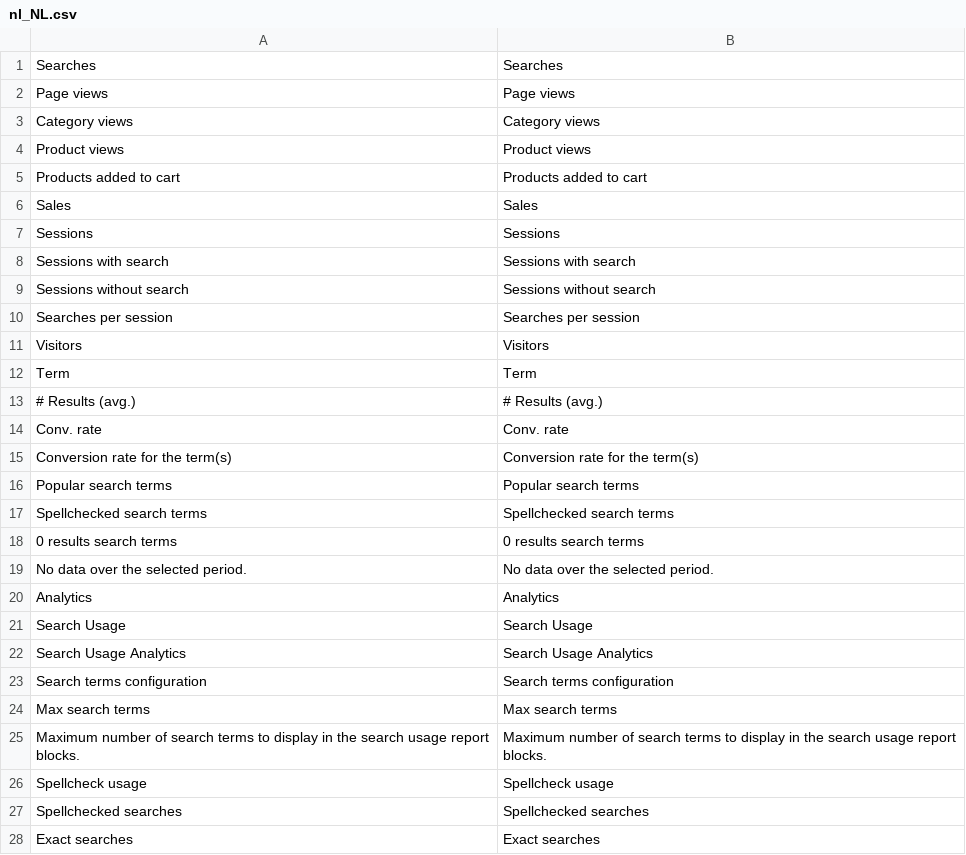
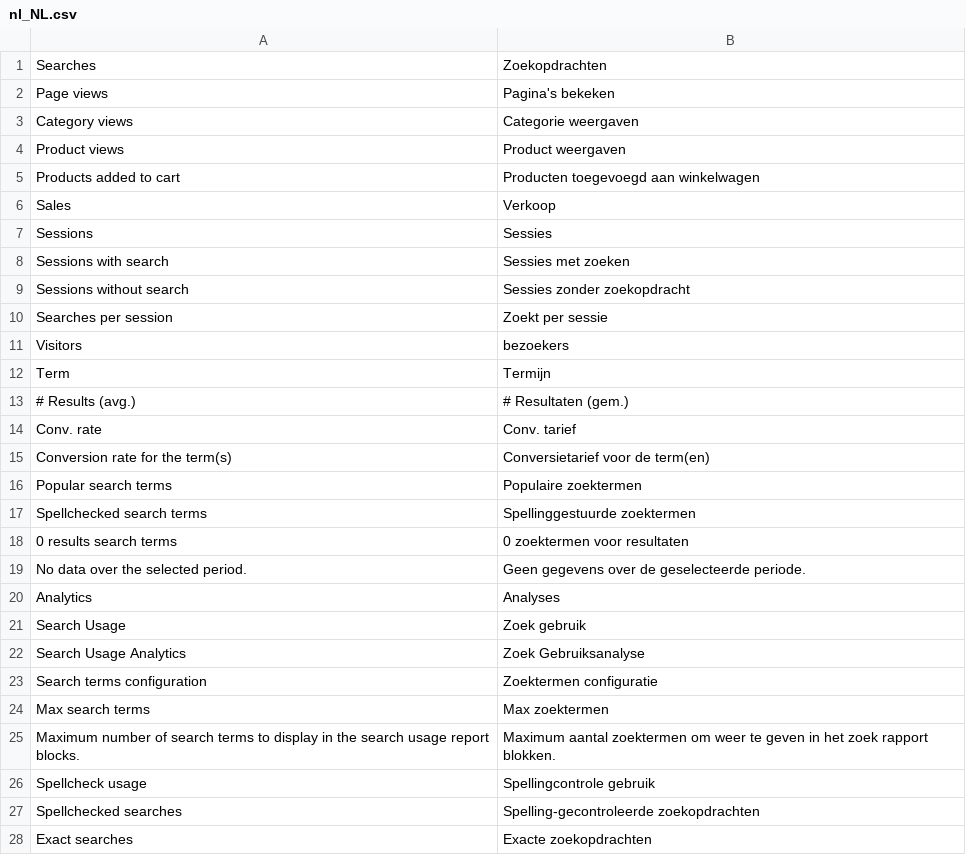
Before and after one commit to Smile-SA/elasticsuite, a CSV file: src/module-elasticsuite-analytics/i18n/nl_NL.csv, drawn as a sheet; only a part is shown; the diff covers the shown part only.

Commit message:
New translations en_us.csv (Dutch)

```diff
--- a/src/module-elasticsuite-analytics/i18n/nl_NL.csv
+++ b/src/module-elasticsuite-analytics/i18n/nl_NL.csv
@@ -1,28 +1,28 @@
-"Searches","Searches"
-"Page views","Page views"
-"Category views","Category views"
-"Product views","Product views"
-"Products added to cart","Products added to cart"
-"Sales","Sales"
-"Sessions","Sessions"
-"Sessions with search","Sessions with search"
-"Sessions without search","Sessions without search"
-"Searches per session","Searches per session"
-"Visitors","Visitors"
-"Term","Term"
-"# Results (avg.)","# Results (avg.)"
-"Conv. rate","Conv. rate"
-"Conversion rate for the term(s)","Conversion rate for the term(s)"
-"Popular search terms","Popular search terms"
-"Spellchecked search terms","Spellchecked search terms"
-"0 results search terms","0 results search terms"
-"No data over the selected period.","No data over the selected period."
-"Analytics","Analytics"
-"Search Usage","Search Usage"
-"Search Usage Analytics","Search Usage Analytics"
-"Search terms configuration","Search terms configuration"
-"Max search terms","Max search terms"
-"Maximum number of search terms to display in the search usage report blocks.","Maximum number of search terms to display in the search usage report blocks."
-"Spellcheck usage","Spellcheck usage"
-"Spellchecked searches","Spellchecked searches"
-"Exact searches","Exact searches"
+"Searches","Zoekopdrachten"
+"Page views","Pagina's bekeken"
+"Category views","Categorie weergaven"
+"Product views","Product weergaven"
+"Products added to cart","Producten toegevoegd aan winkelwagen"
+"Sales","Verkoop"
+"Sessions","Sessies"
+"Sessions with search","Sessies met zoeken"
+"Sessions without search","Sessies zonder zoekopdracht"
+"Searches per session","Zoekt per sessie"
+"Visitors","bezoekers"
+"Term","Termijn"
+"# Results (avg.)","# Resultaten (gem.)"
+"Conv. rate","Conv. tarief"
+"Conversion rate for the term(s)","Conversietarief voor de term(en)"
+"Popular search terms","Populaire zoektermen"
+"Spellchecked search terms","Spellinggestuurde zoektermen"
+"0 results search terms","0 zoektermen voor resultaten"
+"No data over the selected period.","Geen gegevens over de geselecteerde periode."
+"Analytics","Analyses"
+"Search Usage","Zoek gebruik"
+"Search Usage Analytics","Zoek Gebruiksanalyse"
+"Search terms configuration","Zoektermen configuratie"
+"Max search terms","Max zoektermen"
+"Maximum number of search terms to display in the search usage report blocks.","Maximum aantal zoektermen om weer te geven in het zoek rapport blokken."
+"Spellcheck usage","Spellingcontrole gebruik"
+"Spellchecked searches","Spelling-gecontroleerde zoekopdrachten"
+"Exact searches","Exacte zoekopdrachten"
```
Also changed, not shown: 12 edited cells elsewhere in this file.
